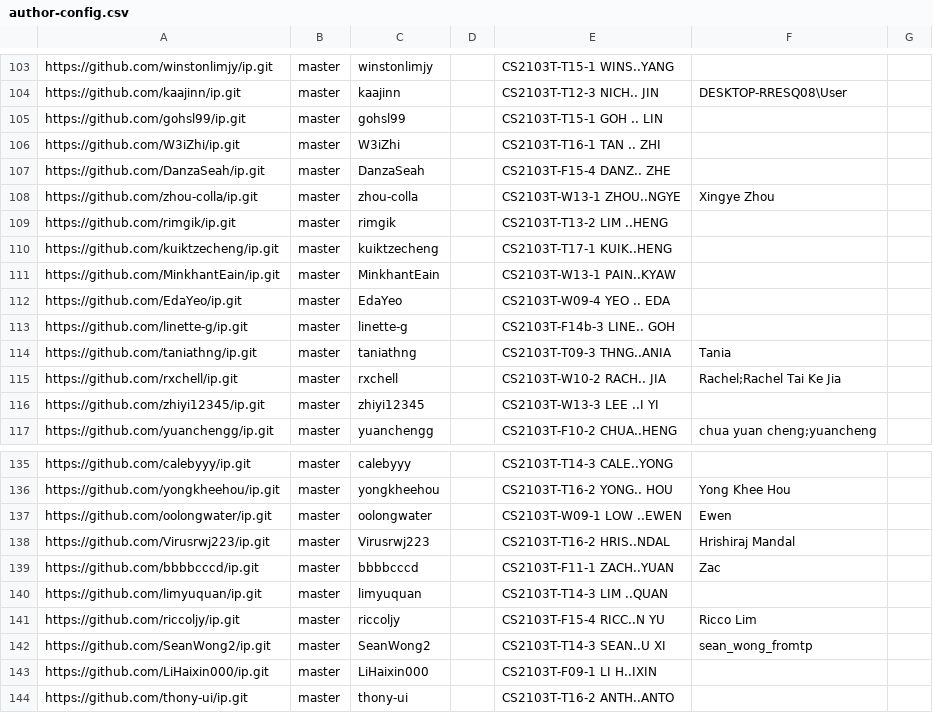
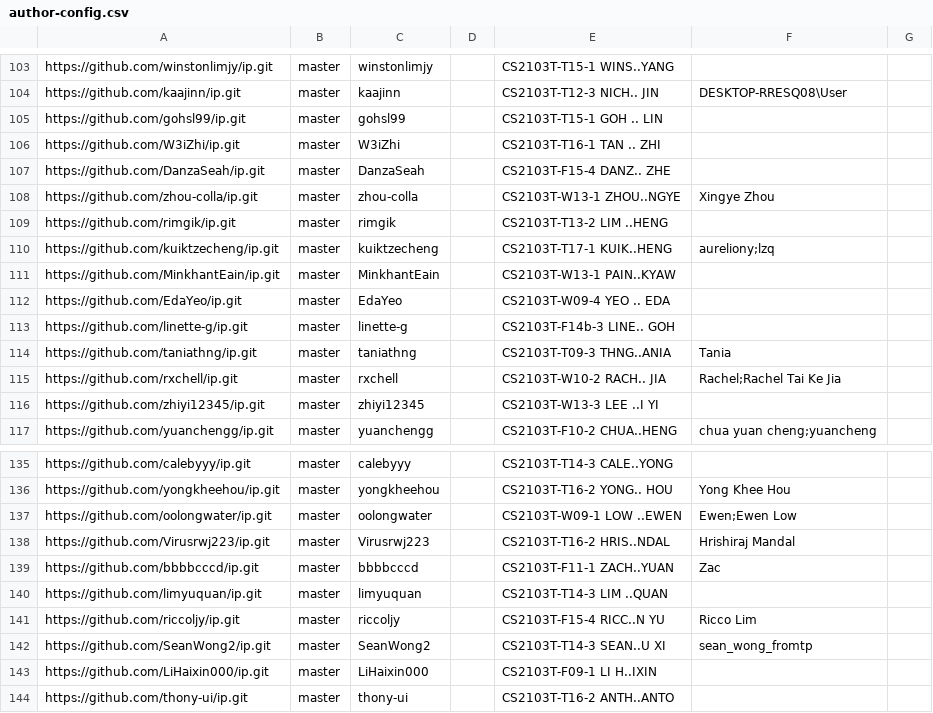
Before and after one commit to nus-cs2103-AY2425S1/ip-dashboard, a CSV file: configs/author-config.csv, drawn as a sheet; only a part is shown, gaps mark what is left out.

Commit message:
Update configs

```diff
--- a/configs/author-config.csv
+++ b/configs/author-config.csv
@@ -109,3 +109,3 @@ https://github.com/zhou-colla/ip.git,master,zhou-colla,,CS2103T-W13-1 ZHOU..NGYE
 https://github.com/rimgik/ip.git,master,rimgik,,CS2103T-T13-2 LIM ..HENG,,
-https://github.com/kuiktzecheng/ip.git,master,kuiktzecheng,,CS2103T-T17-1 KUIK..HENG,,
+https://github.com/kuiktzecheng/ip.git,master,kuiktzecheng,,CS2103T-T17-1 KUIK..HENG,aureliony;lzq,
 https://github.com/MinkhantEain/ip.git,master,MinkhantEain,,CS2103T-W13-1 PAIN..KYAW,,
@@ -136,3 +136,3 @@ https://github.com/calebyyy/ip.git,master,calebyyy,,CS2103T-T14-3 CALE..YONG,,
 https://github.com/yongkheehou/ip.git,master,yongkheehou,,CS2103T-T16-2 YONG.. HOU,Yong Khee Hou,
-https://github.com/oolongwater/ip.git,master,oolongwater,,CS2103T-W09-1 LOW ..EWEN,Ewen,
+https://github.com/oolongwater/ip.git,master,oolongwater,,CS2103T-W09-1 LOW ..EWEN,Ewen;Ewen Low,
 https://github.com/Virusrwj223/ip.git,master,Virusrwj223,,CS2103T-T16-2 HRIS..NDAL,Hrishiraj Mandal,
```
